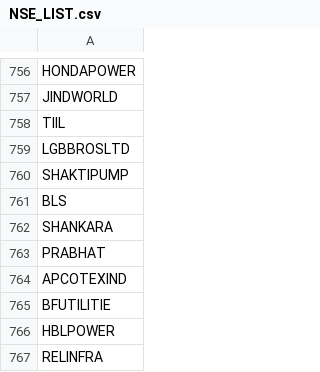
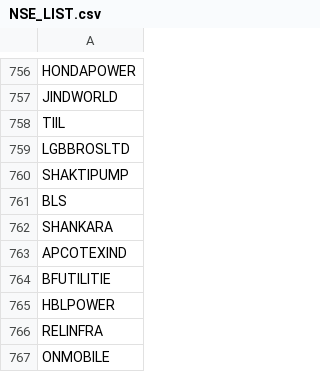
Before and after one commit to apollo-robin/algo_trading, a CSV file: NSE_LIST.csv, drawn as a sheet; only a part is shown, gaps mark what is left out; the shorter side is filled out with more unchanged rows.

Commit message:
Update NSE_LIST.csv

```diff
--- a/NSE_LIST.csv
+++ b/NSE_LIST.csv
@@ -762,3 +762,2 @@ BLS
 SHANKARA
-PRABHAT
 APCOTEXIND
```
